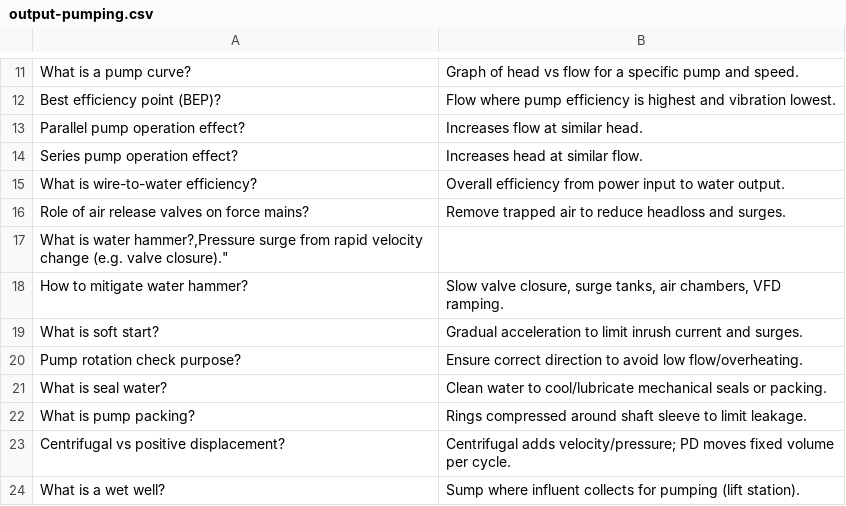
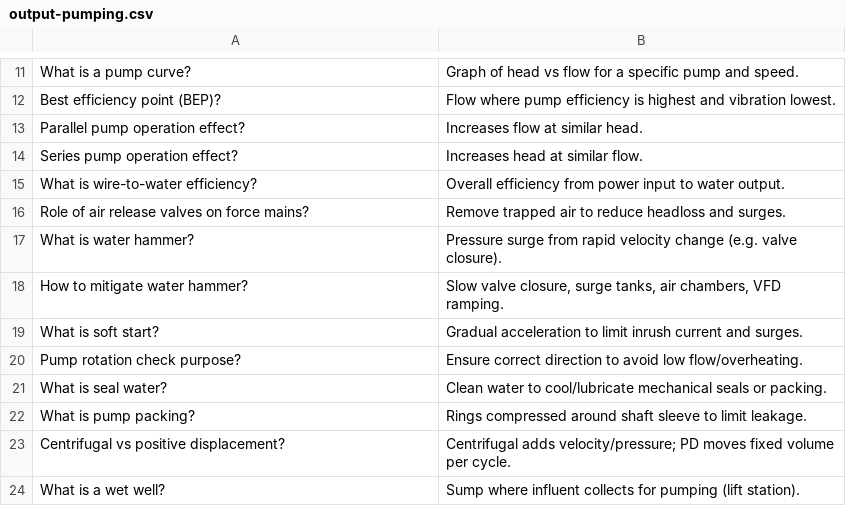
Before and after one commit to sbasrai/sbasrai.github.io, a CSV file: FlashCards4/output-pumping.csv, drawn as a sheet; only a part is shown, gaps mark what is left out; removed rows and columns are numbered as before the commit, all else as after; the diff names each change by its address in the sheet, - before the commit and + after, or states it on an @@ line.

Commit message:
Update output-pumping.csv

```diff
--- a/FlashCards4/output-pumping.csv
+++ b/FlashCards4/output-pumping.csv
-row 17: What is water hammer?,Pressure surge from rapid velocity change (e.g. valve closure)."
+row 17: What is water hammer? | Pressure surge from rapid velocity change (e.g. valve closure).
```
